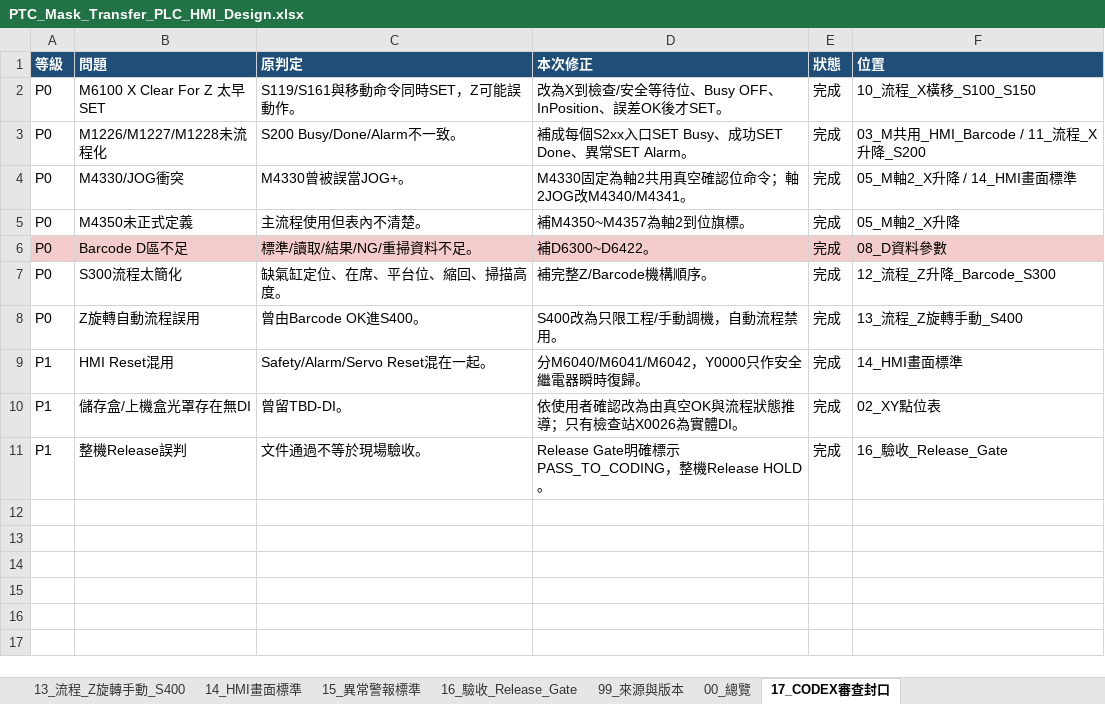
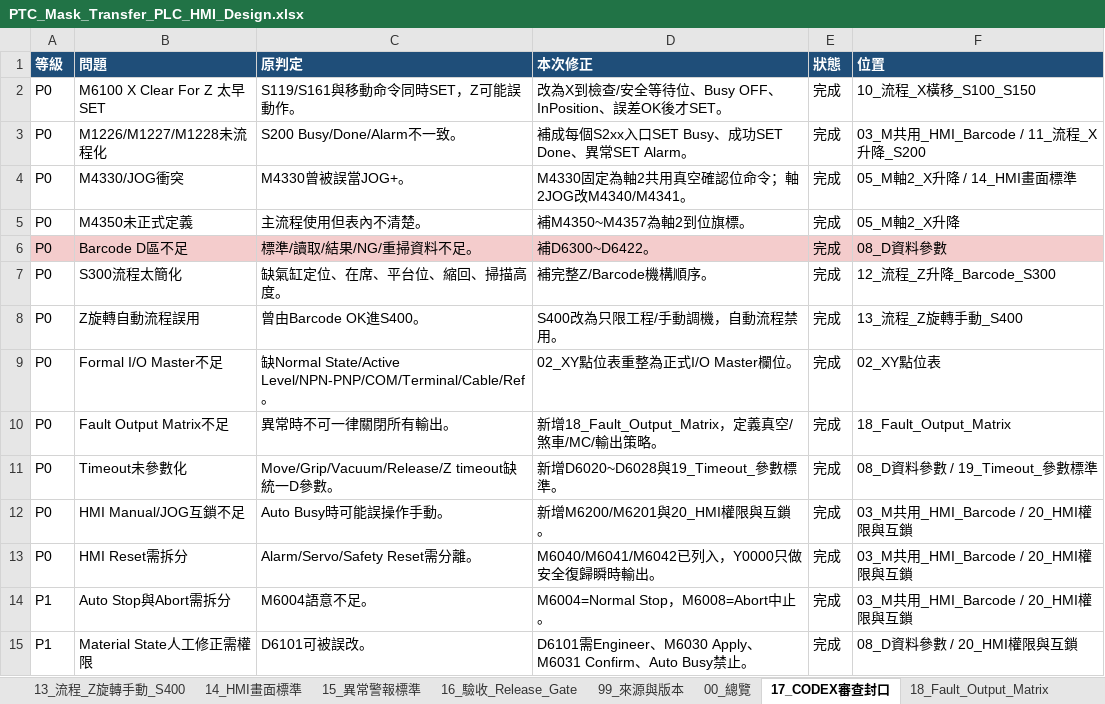
Before and after one commit to saikuomoney-ui/1234, an Excel workbook: docs/PTC_Mask_Transfer_PLC_HMI_Design.xlsx, sheet 17_CODEX審查封口, drawn as a sheet; values as stored, in another font and other column widths than the file's, no borders; removed rows and columns are numbered as before the commit, all else as after; the diff names each change by its address in the sheet, - before the commit and + after, or states it on an @@ line.

```diff
--- a/docs/PTC_Mask_Transfer_PLC_HMI_Design.xlsx (sheet 17_CODEX審查封口)
+++ b/docs/PTC_Mask_Transfer_PLC_HMI_Design.xlsx (sheet 17_CODEX審查封口)
+sheet tab: 18_Fault_Output_Matrix
-row 9: P1 | HMI Reset混用 | Safety/Alarm/Servo Reset混在一起。 | 分M6040/M6041/M6042，Y0000只作安全繼電器瞬時復歸。 | 完成 | 14_HMI畫面標準
-row 10: P1 | 儲存盒/上機盒光罩存在無DI | 曾留TBD-DI。 | 依使用者確認改為由真空OK與流程狀態推導；只有檢查站X0026為實體DI。 | 完成 | 02_XY點位表
-row 11: P1 | 整機Release誤判 | 文件通過不等於現場驗收。 | Release Gate明確標示PASS_TO_CODING，整機Release HOLD。 | 完成 | 16_驗收_Release_Gate
+row 9: P0 | Formal I/O Master不足 | 缺Normal State/Active Level/NPN-PNP/COM/Terminal/Cable/Ref。 | 02_XY點位表重整為正式I/O Master欄位。 | 完成 | 02_XY點位表
+row 10: P0 | Fault Output Matrix不足 | 異常時不可一律關閉所有輸出。 | 新增18_Fault_Output_Matrix，定義真空/煞車/MC/輸出策略。 | 完成 | 18_Fault_Output_Matrix
+row 11: P0 | Timeout未參數化 | Move/Grip/Vacuum/Release/Z timeout缺統一D參數。 | 新增D6020~D6028與19_Timeout_參數標準。 | 完成 | 08_D資料參數 / 19_Timeout_參數標準
+row 12: P0 | HMI Manual/JOG互鎖不足 | Auto Busy時可能誤操作手動。 | 新增M6200/M6201與20_HMI權限與互鎖。 | 完成 | 03_M共用_HMI_Barcode / 20_HMI權限與互鎖
+row 13: P0 | HMI Reset需拆分 | Alarm/Servo/Safety Reset需分離。 | M6040/M6041/M6042已列入，Y0000只做安全復歸瞬時輸出。 | 完成 | 03_M共用_HMI_Barcode / 20_HMI權限與互鎖
+row 14: P1 | Auto Stop與Abort需拆分 | M6004語意不足。 | M6004=Normal Stop，M6008=Abort中止。 | 完成 | 03_M共用_HMI_Barcode / 20_HMI權限與互鎖
+row 15: P1 | Material State人工修正需權限 | D6101可被誤改。 | D6101需Engineer、M6030 Apply、M6031 Confirm、Auto Busy禁止。 | 完成 | 08_D資料參數 / 20_HMI權限與互鎖
```
Also changed, not shown: sheet 02_XY點位表, sheet 08_D資料參數, sheet 03_M共用_HMI_Barcode, sheet 00_總覽, sheet 04_M軸1_X橫移, sheet 05_M軸2_X升降, 7 more sheets, other sheet tabs.
